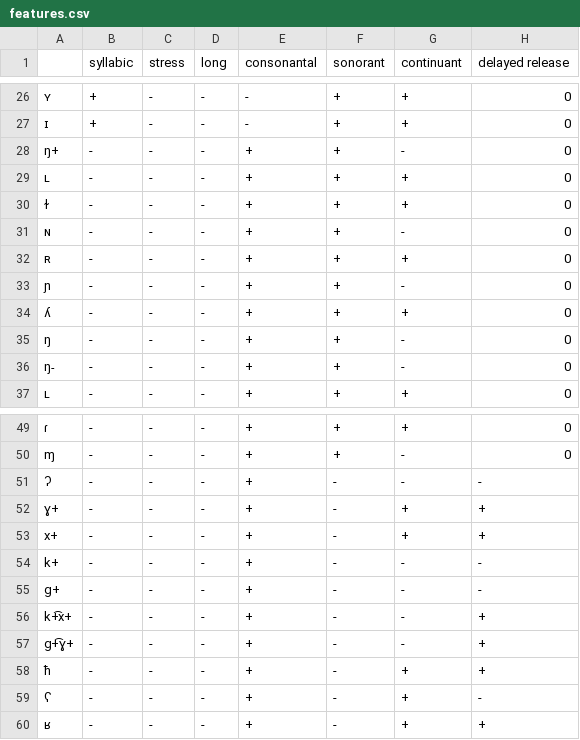
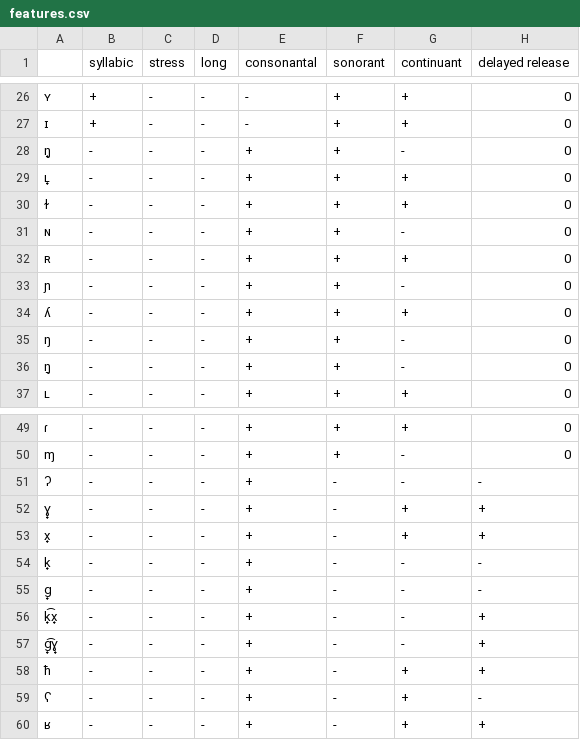
Before and after one commit to 6exagon/phonologen, a CSV file: features.csv, drawn as a sheet; only a part is shown, gaps mark what is left out; the diff names each change by its address in the sheet, - before the commit and + after, or states it on an @@ line.

Commit message:
All data structures complete? More testing needed

```diff
--- a/features.csv
+++ b/features.csv
-A28: ŋ+
+A28: ŋ̟
-A29: ʟ
+A29: ʟ̟
-A36: ŋ˗
+A36: ŋ̠
-A52: ɣ+
+A52: ɣ̟
-A53: x+
+A53: x̟
-A54: k+
+A54: k̟
-A55: ɡ+
+A55: ɡ̟
-A56: k+͡x+
+A56: k̟͡x̟
-A57: ɡ+͡ɣ+
+A57: ɡ̟͡ɣ̟
```
Also changed, not shown: 7 other files.
